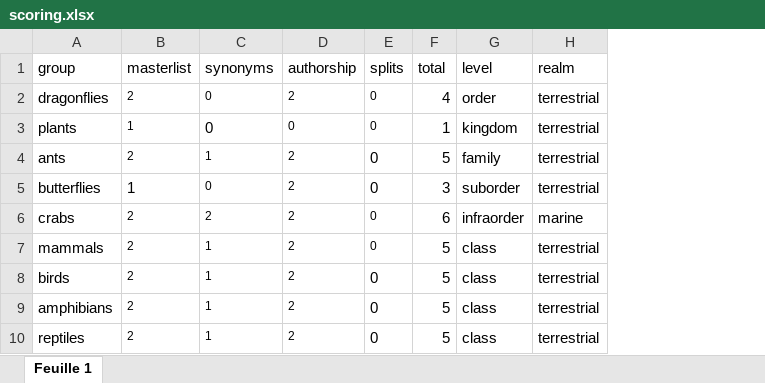
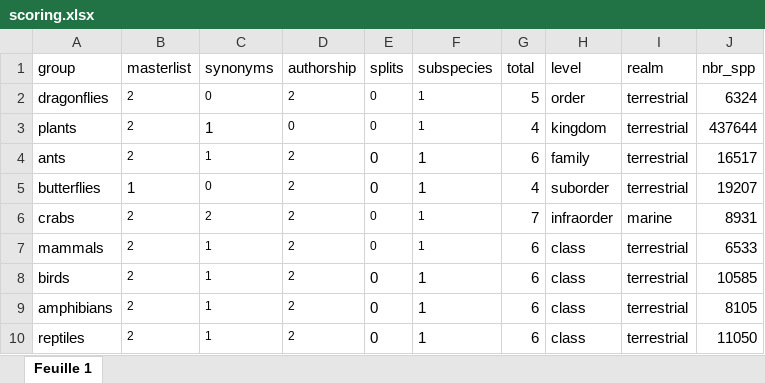
Before and after one commit to AquaAuma/review_gist, an Excel workbook: data/scoring.xlsx, sheet Feuille 1, drawn as a sheet; values as stored, in another font and other column widths than the file's, no borders; charts and pictures not drawn; addresses are those after the commit; the diff names each change by its address in the sheet, - before the commit and + after, or states it on an @@ line.

```diff
--- a/data/scoring.xlsx (sheet Feuille 1)
+++ b/data/scoring.xlsx (sheet Feuille 1)
+column F (subspecies), rows 2-10: all 1
+column J (nbr_spp), rows 2-10: 6324 | 437644 | 16517 | 19207 | 8931 | 6533 | 10585 | 8105 | 11050
-G2 (total): 4
+G2 (total): 5
-B3 (masterlist): 1
+B3 (masterlist): 2
-C3 (synonyms): 0
+C3 (synonyms): 1
-G3 (total): 1
+G3 (total): 4
-G4 (total): 5
+G4 (total): 6
-G5 (total): 3
+G5 (total): 4
-G6 (total): 6
+G6 (total): 7
-G7:G10 (total): 5
+G7:G10 (total): 6
```
Also changed, not shown: 2 other files.
